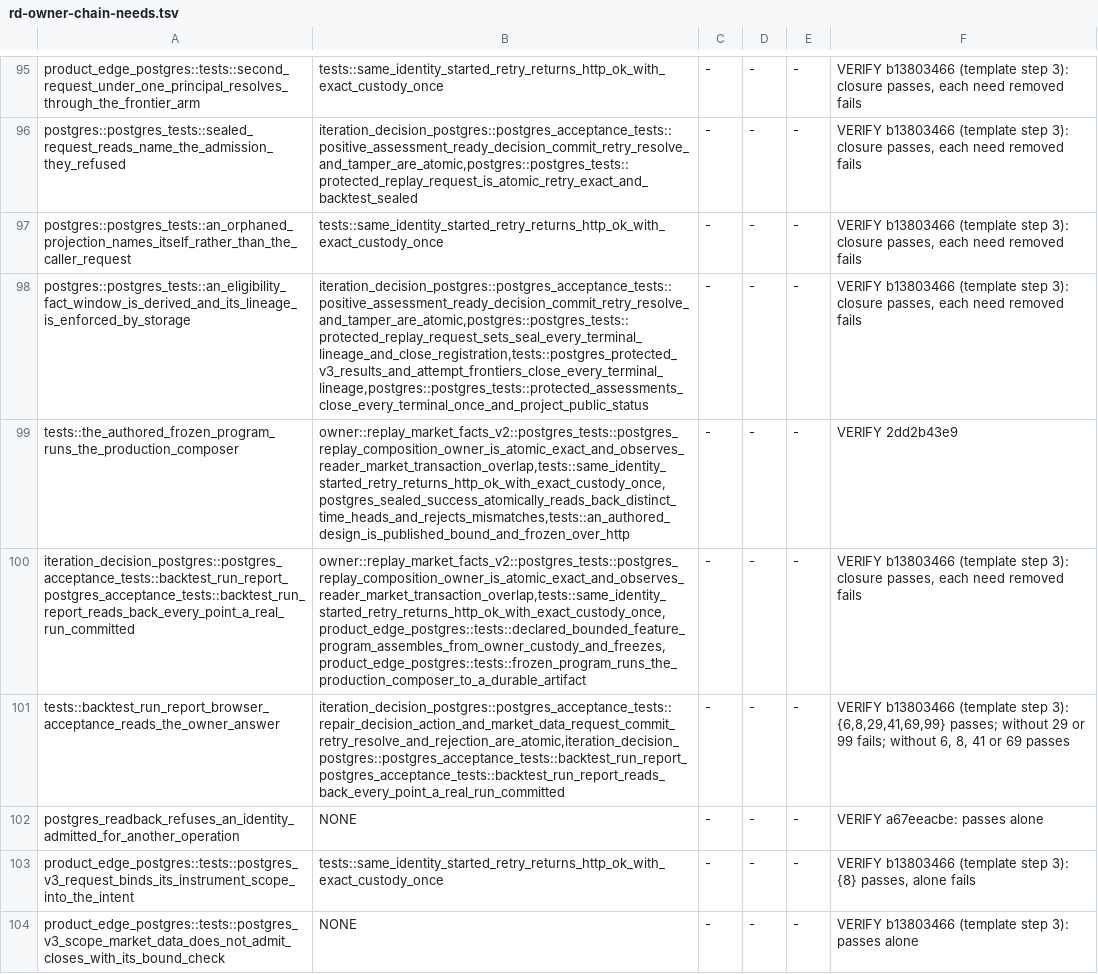
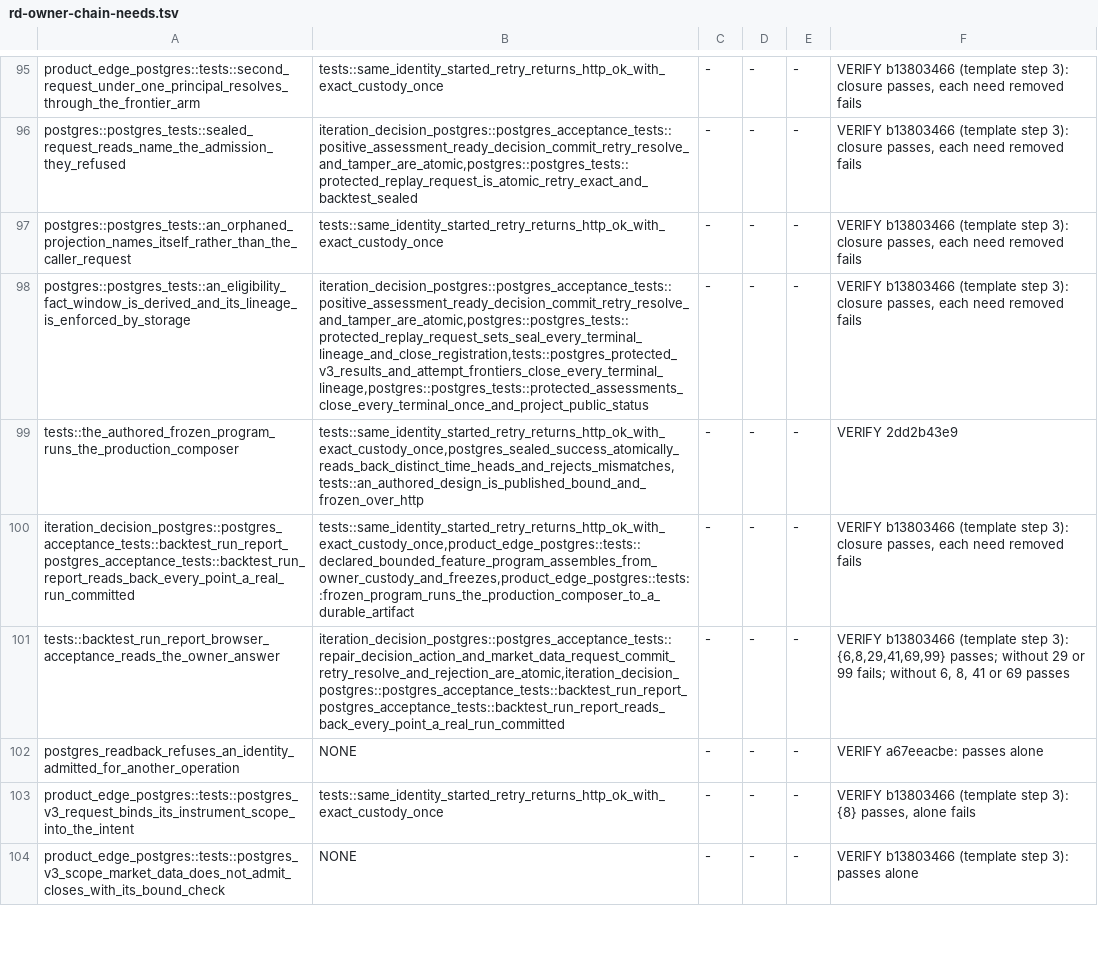
Before and after one commit to qOeOp/trade, a TSV file: scripts/ci/rd-owner-chain-needs.tsv, drawn as a sheet; only a part is shown, gaps mark what is left out; the diff covers the shown part only; the diff names each change by its address in the sheet, - before the commit and + after, or states it on an @@ line.

```diff
--- a/scripts/ci/rd-owner-chain-needs.tsv
+++ b/scripts/ci/rd-owner-chain-needs.tsv
-B99: owner::replay_market_facts_v2::postgres_tests::postgres_replay_composition_owner_is_atomic_exact_and_observes_reader_market_transaction_overlap,tests::same_identity_started_retry_returns_http_ok_with_exact_custody_once,postgres_sealed_success_atomically_reads_back_distinct_time_heads_and_rejects_mismatches,tests::an_authored_design_is_published_bound_and_frozen_over_http
+B99: tests::same_identity_started_retry_returns_http_ok_with_exact_custody_once,postgres_sealed_success_atomically_reads_back_distinct_time_heads_and_rejects_mismatches,tests::an_authored_design_is_published_bound_and_frozen_over_http
-B100: owner::replay_market_facts_v2::postgres_tests::postgres_replay_composition_owner_is_atomic_exact_and_observes_reader_market_transaction_overlap,tests::same_identity_started_retry_returns_http_ok_with_exact_custody_once,product_edge_postgres::tests::declared_bounded_feature_program_assembles_from_owner_custody_and_freezes,product_edge_postgres::tests::frozen_program_runs_the_production_composer_to_a_durable_artifact
+B100: tests::same_identity_started_retry_returns_http_ok_with_exact_custody_once,product_edge_postgres::tests::declared_bounded_feature_program_assembles_from_owner_custody_and_freezes,product_edge_postgres::tests::frozen_program_runs_the_production_composer_to_a_durable_artifact
```
Also changed, not shown: 7 edited cells elsewhere in this file, scripts/ci/rd-owner-chain-shards.tsv, 4 other files.
